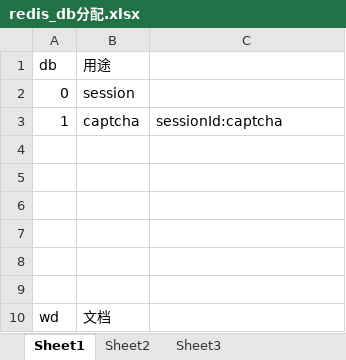
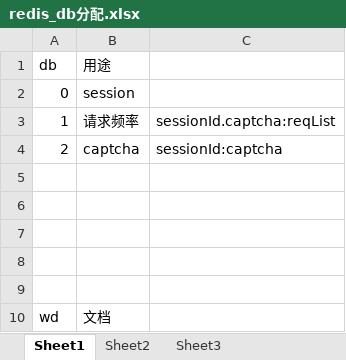
Before and after one commit to zwzw911/ss_vue_express, an Excel workbook: doc/redis_db分配.xlsx, sheet Sheet1, drawn as a sheet; values as stored, in another font and other column widths than the file's, no borders; the diff names each change by its address in the sheet, - before the commit and + after, or states it on an @@ line.

```diff
--- a/doc/redis_db分配.xlsx (sheet Sheet1)
+++ b/doc/redis_db分配.xlsx (sheet Sheet1)
-B3 (用途): captcha
+B3 (用途): 请求频率
-C3: sessionId:captcha
+C3: sessionId.captcha:reqList
-row 4: (empty)
+row 4: 2 | captcha | sessionId:captcha
```
Also changed, not shown: doc/错误代码/错误代码范围.xlsx, 42 other files.
